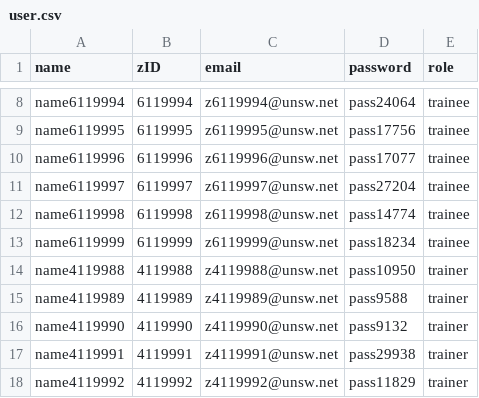
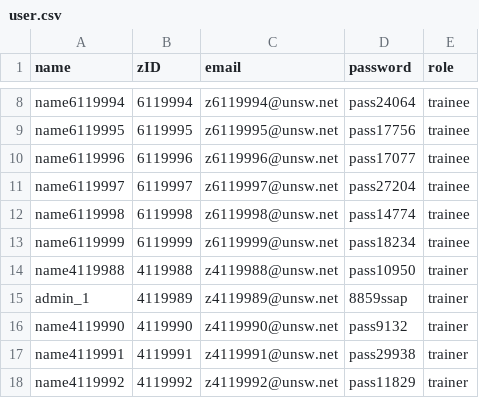
Before and after one commit to MChoc/not-facebook-events, a CSV file: NFEapp/models/user.csv, drawn as a sheet; only a part is shown, gaps mark what is left out.

Commit message:
admin bug

```diff
--- a/NFEapp/models/user.csv
+++ b/NFEapp/models/user.csv
@@ -14,3 +14,3 @@ name6119999,6119999,z6119999@unsw.net,pass18234,trainee
 name4119988,4119988,z4119988@unsw.net,pass10950,trainer
-name4119989,4119989,z4119989@unsw.net,pass9588,trainer
+admin_1,4119989,z4119989@unsw.net,8859ssap,trainer
 name4119990,4119990,z4119990@unsw.net,pass9132,trainer
```
Also changed, not shown: 4 other files.
